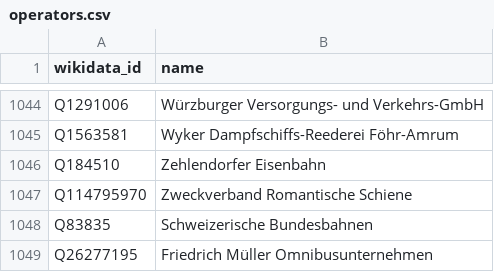
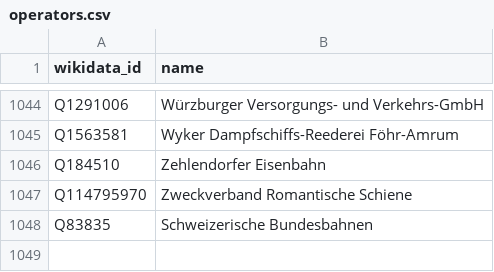
Before and after one commit to Traewelling/transitous-wikidata-operator-matching, a CSV file: operators.csv, drawn as a sheet; only a part is shown, gaps mark what is left out.

Commit message:
Revert Update operators.csv

```diff
--- a/operators.csv
+++ b/operators.csv
@@ -1048,2 +1048 @@ Q114795970,Zweckverband Romantische Schiene
 Q83835,Schweizerische Bundesbahnen
-Q26277195,Friedrich Müller Omnibusunternehmen
```
